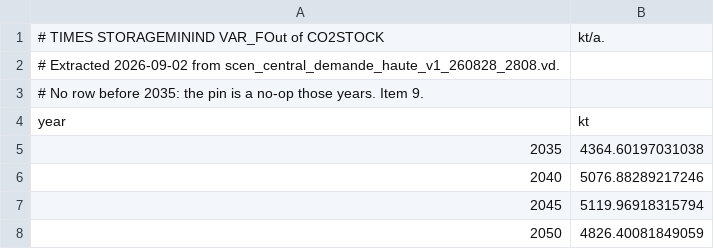
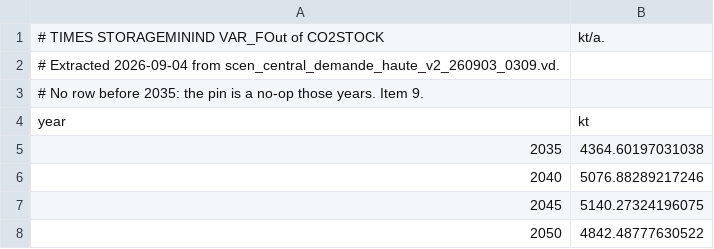
Before and after one commit to IntSusEnergySystems/pypsa-wal, a CSV file: data/walloon/times_industrial_capture.csv, drawn as a sheet.

```diff
--- a/data/walloon/times_industrial_capture.csv
+++ b/data/walloon/times_industrial_capture.csv
@@ -1,3 +1,3 @@
 # TIMES STORAGEMININD VAR_FOut of CO2STOCK, kt/a.
-# Extracted 2026-09-02 from scen_central_demande_haute_v1_260828_2808.vd.
+# Extracted 2026-09-04 from scen_central_demande_haute_v2_260903_0309.vd.
 # No row before 2035: the pin is a no-op those years. Item 9.
@@ -6,3 +6,3 @@ year,kt
 2040,5076.88289217246
-2045,5119.96918315794
-2050,4826.40081849059
+2045,5140.27324196075
+2050,4842.48777630522
```
Also changed, not shown: data/walloon/times_pv_rooftop_share.csv, 5 other files.
